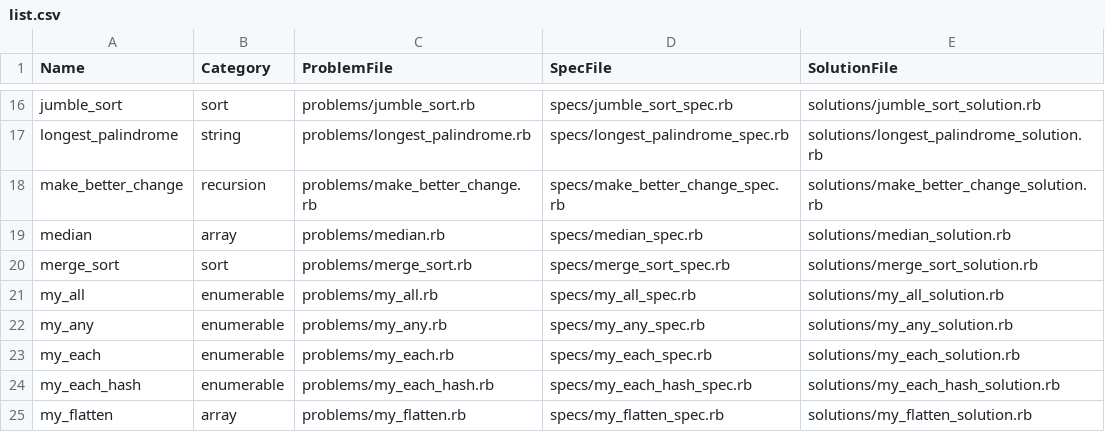
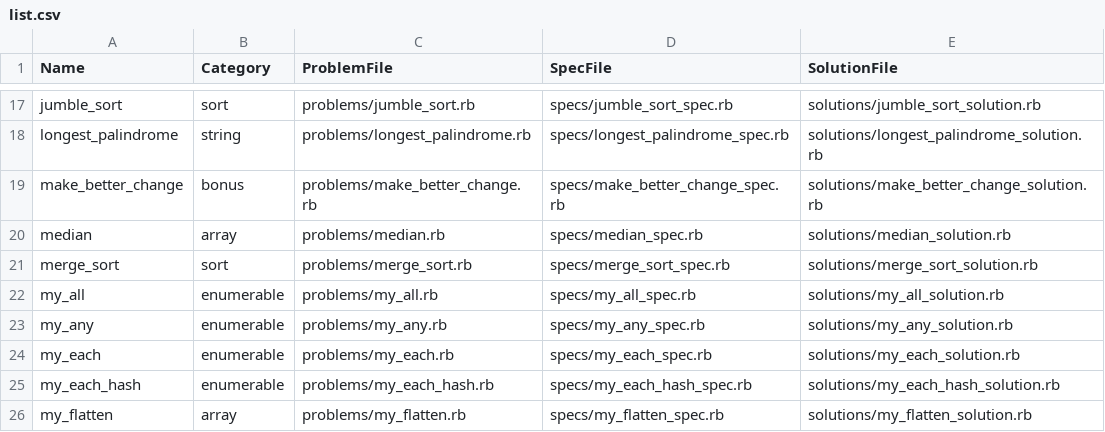
Before and after one commit to mallorybulkley/aa-practice-test-generator, a CSV file: list.csv, drawn as a sheet; only a part is shown, gaps mark what is left out; the diff covers the shown part only.

```diff
--- a/list.csv
+++ b/list.csv
@@ -17,3 +18,3 @@ jumble_sort,sort,problems/jumble_sort.rb,specs/jumble_sort_spec.rb,solutions/jum
 longest_palindrome,string,problems/longest_palindrome.rb,specs/longest_palindrome_spec.rb,solutions/longest_palindrome_solution.rb
-make_better_change,recursion,problems/make_better_change.rb,specs/make_better_change_spec.rb,solutions/make_better_change_solution.rb
+make_better_change,bonus,problems/make_better_change.rb,specs/make_better_change_spec.rb,solutions/make_better_change_solution.rb
 median,array,problems/median.rb,specs/median_spec.rb,solutions/median_solution.rb
```
Also changed, not shown: 1 added row, 1 removed row, 4 moved rows and 6 edited cells elsewhere in this file, 1 other file.
